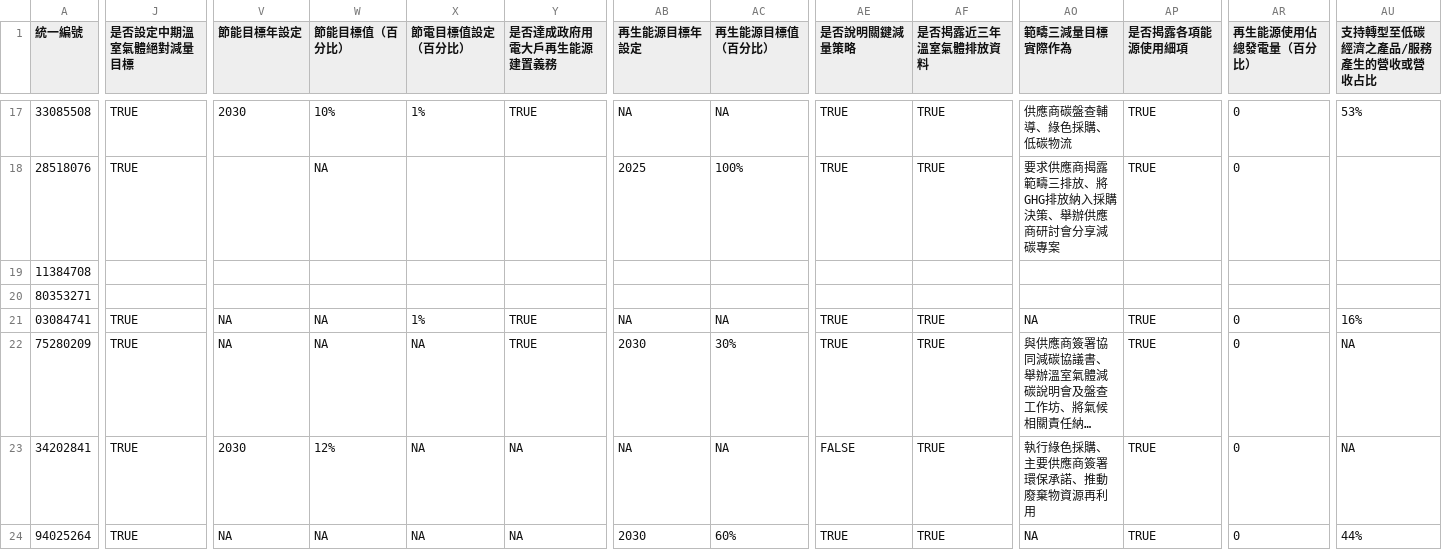
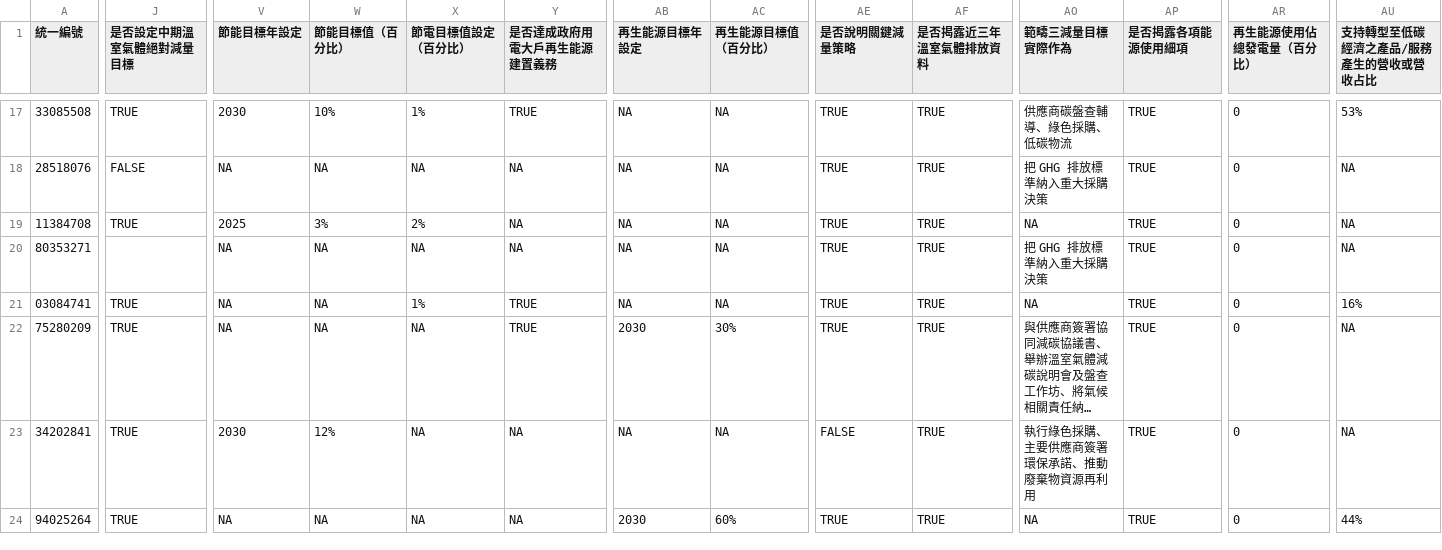
Before and after one commit to gcaa-org-tw/carbon-watch, a CSV file: raw-data/排碳大戶表_Data.csv, drawn as a sheet; only a part is shown, gaps mark what is left out; long unchanged cells end in …; the diff covers the shown part only; the diff names each change by its address in the sheet, - before the commit and + after, or states it on an @@ line.

```diff
--- a/raw-data/排碳大戶表_Data.csv
+++ b/raw-data/排碳大戶表_Data.csv
-J18 (是否設定中期溫室氣體絕對減量目標): TRUE
+J18 (是否設定中期溫室氣體絕對減量目標): FALSE
-V18 (節能目標年設定): (empty)
+V18 (節能目標年設定): NA
-X18 (節電目標值設定（百分比）): (empty)
+X18 (節電目標值設定（百分比）): NA
-Y18:Y20 (是否達成政府用電大戶再生能源建置義務): (empty)
+Y18:Y20 (是否達成政府用電大戶再生能源建置義務): NA
-AB18 (再生能源目標年設定): 2025
+AB18 (再生能源目標年設定): NA
-AC18 (再生能源目標值（百分比）): 100%
+AC18 (再生能源目標值（百分比）): NA
-AO18 (範疇三減量目標實際作為): 要求供應商揭露範疇三排放、將GHG排放納入採購決策、舉辦供應商研討會分享減碳專案
+AO18 (範疇三減量目標實際作為): 把 GHG 排放標準納入重大採購決策
-AU18:AU20 (支持轉型至低碳經濟之產品/服務產生的營收或營收占比): (empty)
+AU18:AU20 (支持轉型至低碳經濟之產品/服務產生的營收或營收占比): NA
-J19 (是否設定中期溫室氣體絕對減量目標): (empty)
+J19 (是否設定中期溫室氣體絕對減量目標): TRUE
-V19 (節能目標年設定): (empty)
+V19 (節能目標年設定): 2025
-W19 (節能目標值（百分比）): (empty)
+W19 (節能目標值（百分比）): 3%
-X19 (節電目標值設定（百分比）): (empty)
+X19 (節電目標值設定（百分比）): 2%
-AB19:AB20 (再生能源目標年設定): (empty)
+AB19:AB20 (再生能源目標年設定): NA
-AC19:AC20 (再生能源目標值（百分比）): (empty)
+AC19:AC20 (再生能源目標值（百分比）): NA
-AE19:AE20 (是否說明關鍵減量策略): (empty)
+AE19:AE20 (是否說明關鍵減量策略): TRUE
-AF19:AF20 (是否揭露近三年溫室氣體排放資料): (empty)
+AF19:AF20 (是否揭露近三年溫室氣體排放資料): TRUE
-AO19 (範疇三減量目標實際作為): (empty)
+AO19 (範疇三減量目標實際作為): NA
-AP19:AP20 (是否揭露各項能源使用細項): (empty)
+AP19:AP20 (是否揭露各項能源使用細項): TRUE
-AR19:AR20 (再生能源使用佔總發電量（百分比）): (empty)
+AR19:AR20 (再生能源使用佔總發電量（百分比）): 0
-V20 (節能目標年設定): (empty)
+V20 (節能目標年設定): NA
-W20 (節能目標值（百分比）): (empty)
+W20 (節能目標值（百分比）): NA
-X20 (節電目標值設定（百分比）): (empty)
+X20 (節電目標值設定（百分比）): NA
-AO20 (範疇三減量目標實際作為): (empty)
+AO20 (範疇三減量目標實際作為): 把 GHG 排放標準納入重大採購決策
```
Also changed, not shown: 76 edited cells elsewhere in this file, raw-data/I. 總表（進階版）.csv, raw-data/雷達圖_Data.csv, 3 other files.
